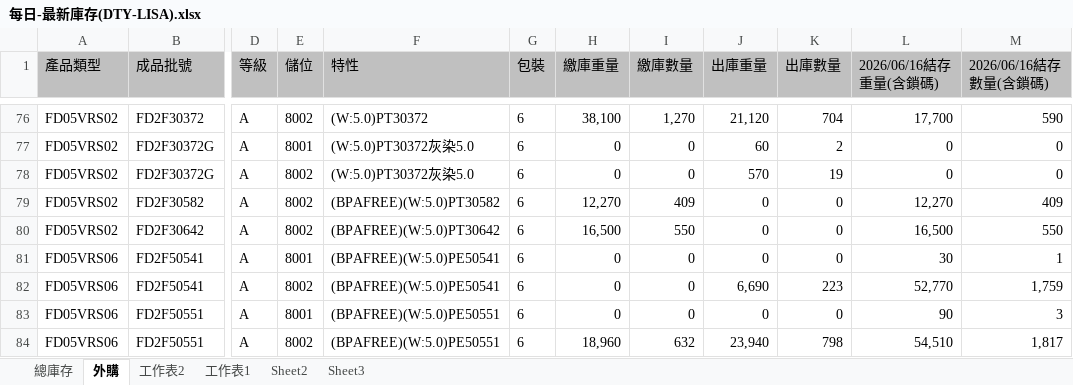
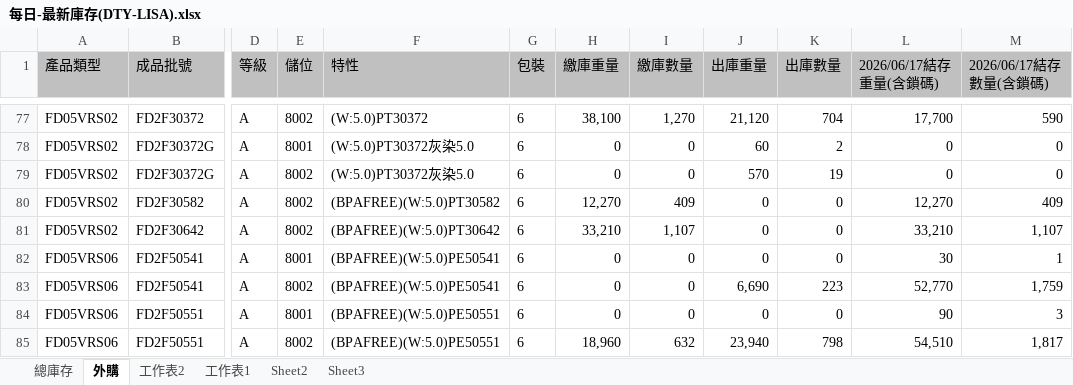
Before and after one commit to blaze0207/product-schedule, an Excel workbook: 每日-最新庫存(DTY-LISA).xlsx, sheet 外購, drawn as a sheet; only a part is shown, gaps mark what is left out; values as stored, in another font and other column widths than the file's, no borders; addresses are those after the commit; the diff covers the shown part only; the diff names each change by its address in the sheet, - before the commit and + after, or states it on an @@ line.

```diff
--- a/每日-最新庫存(DTY-LISA).xlsx (sheet 外購)
+++ b/每日-最新庫存(DTY-LISA).xlsx (sheet 外購)
-L1: 2026/06/16結存重量(含鎖碼)
+L1: 2026/06/17結存重量(含鎖碼)
-M1: 2026/06/16結存數量(含鎖碼)
+M1: 2026/06/17結存數量(含鎖碼)
-H81 (繳庫重量): 16,500
+H81 (繳庫重量): 33,210
-I81 (繳庫數量): 550
+I81 (繳庫數量): 1,107
-L81 (2026/06/17結存重量(含鎖碼)): 16,500
+L81 (2026/06/17結存重量(含鎖碼)): 33,210
-M81 (2026/06/17結存數量(含鎖碼)): 550
+M81 (2026/06/17結存數量(含鎖碼)): 1,107
```
Also changed, not shown: 4 added rows, 3 removed rows and 26 edited cells elsewhere in this sheet, sheet 總庫存, DTY Jun26產銷260617-1200+500+100_clear.xlsx, 絲八科-庫存表115.06.xlsx, 4 other files.
